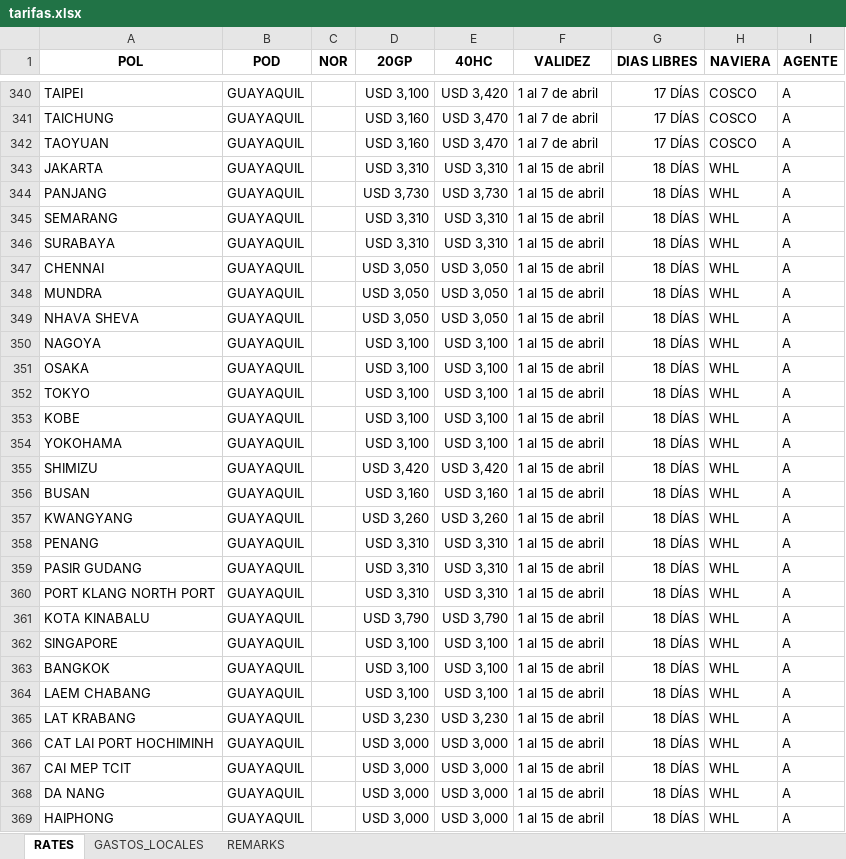
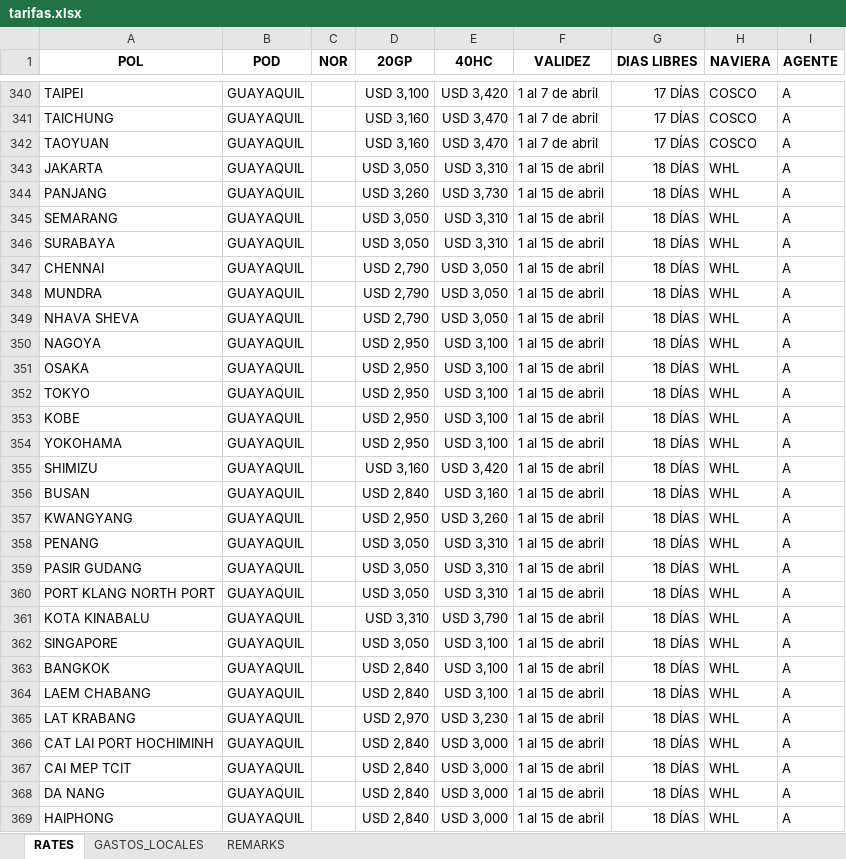
Before and after one commit to asiapac-hub/asiapac-rates, an Excel workbook: data/tarifas.xlsx, sheet RATES, drawn as a sheet; only a part is shown, gaps mark what is left out; values as stored, in another font and other column widths than the file's, no borders; the diff covers the shown part only; the diff names each change by its address in the sheet, - before the commit and + after, or states it on an @@ line.

Commit message:
Add files via upload

```diff
--- a/data/tarifas.xlsx (sheet RATES)
+++ b/data/tarifas.xlsx (sheet RATES)
-D343 (20GP): USD 3,310
+D343 (20GP): USD 3,050
-D344 (20GP): USD 3,730
+D344 (20GP): USD 3,260
-D345:D346 (20GP): USD 3,310
+D345:D346 (20GP): USD 3,050
-D347:D349 (20GP): USD 3,050
+D347:D349 (20GP): USD 2,790
-D350:D354 (20GP): USD 3,100
+D350:D354 (20GP): USD 2,950
-D355 (20GP): USD 3,420
+D355 (20GP): USD 3,160
-D356 (20GP): USD 3,160
+D356 (20GP): USD 2,840
-D357 (20GP): USD 3,260
+D357 (20GP): USD 2,950
-D358:D360 (20GP): USD 3,310
+D358:D360 (20GP): USD 3,050
-D361 (20GP): USD 3,790
+D361 (20GP): USD 3,310
-D362 (20GP): USD 3,100
+D362 (20GP): USD 3,050
-D363:D364 (20GP): USD 3,100
+D363:D364 (20GP): USD 2,840
-D365 (20GP): USD 3,230
+D365 (20GP): USD 2,970
-D366:D369 (20GP): USD 3,000
+D366:D369 (20GP): USD 2,840
```
Also changed, not shown: 14 edited cells elsewhere in this sheet.
